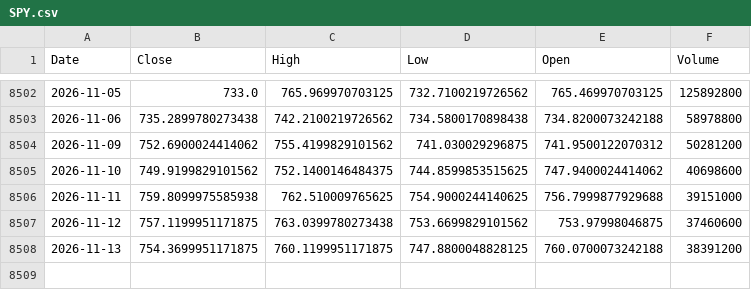
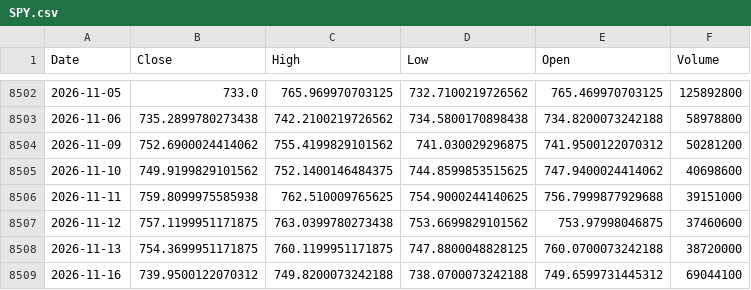
Before and after one commit to kittycapital/vix-spy, a CSV file: data/SPY.csv, drawn as a sheet; only a part is shown, gaps mark what is left out.

```diff
--- a/data/SPY.csv
+++ b/data/SPY.csv
@@ -8507,2 +8507,3 @@ Date,Close,High,Low,Open,Volume
 2026-11-12,757.1199951171875,763.0399780273438,753.6699829101562,753.97998046875,37460600
-2026-11-13,754.3699951171875,760.1199951171875,747.8800048828125,760.0700073242188,38391200
+2026-11-13,754.3699951171875,760.1199951171875,747.8800048828125,760.0700073242188,38720000
+2026-11-16,739.9500122070312,749.8200073242188,738.0700073242188,749.6599731445312,69044100
```
Also changed, not shown: data/VIX.csv.
